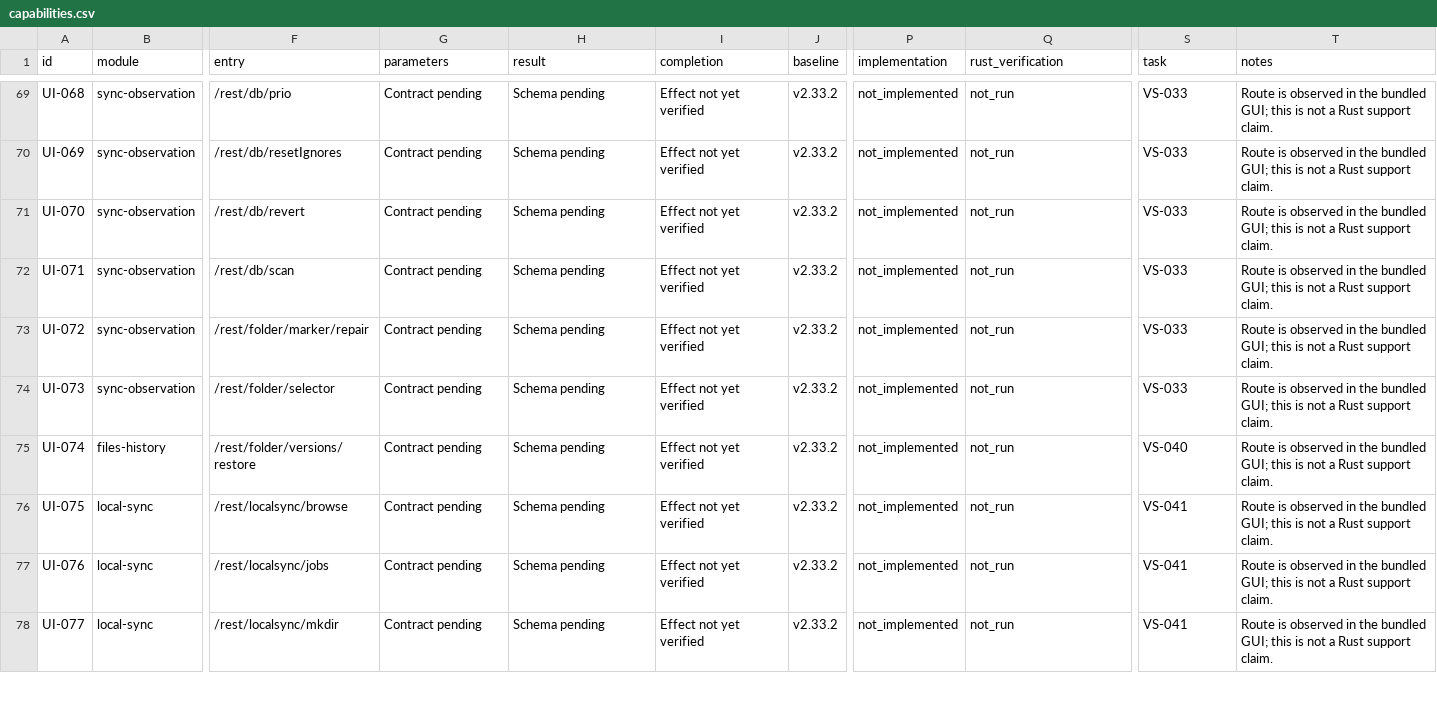
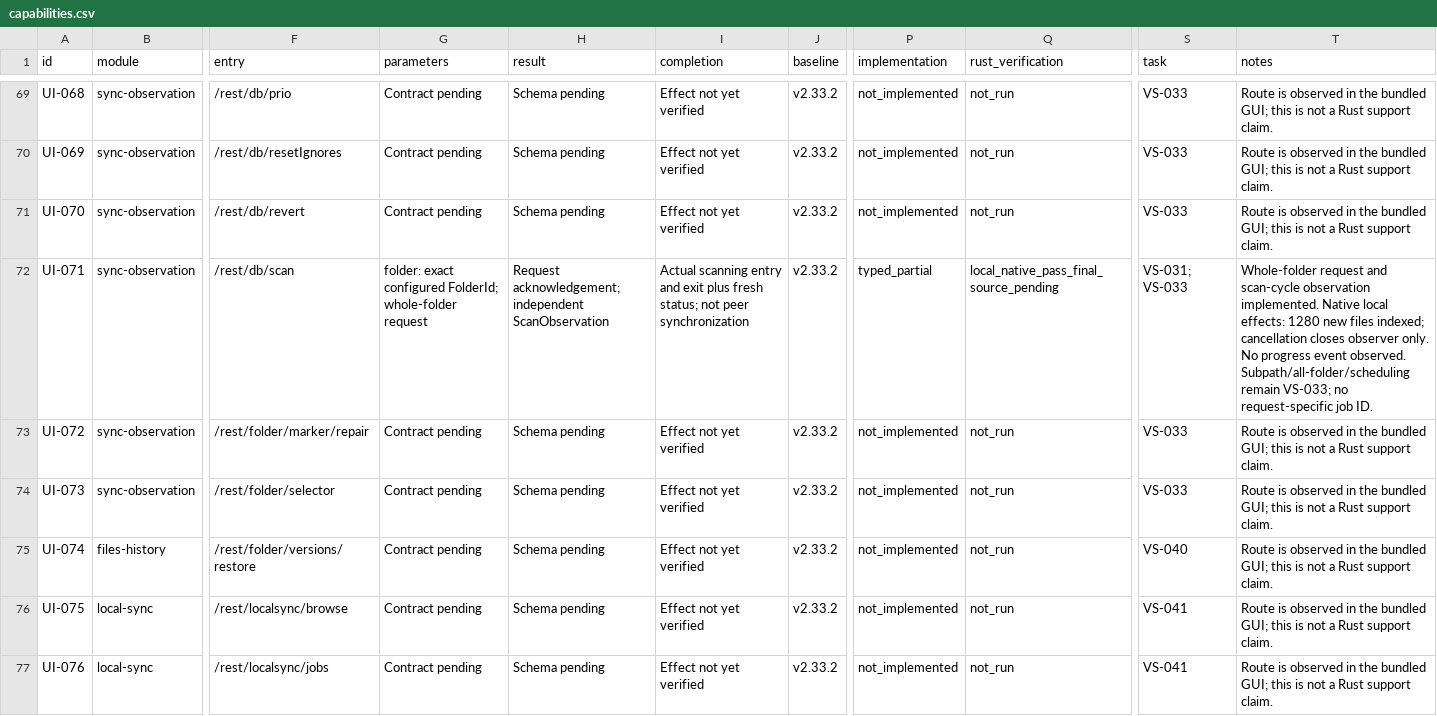
Before and after one commit to AresJef/verysync-sidecar, a CSV file: docs/capabilities.csv, drawn as a sheet; only a part is shown, gaps mark what is left out; the shorter side is filled out with more unchanged rows; the diff names each change by its address in the sheet, - before the commit and + after, or states it on an @@ line.

Commit message:
feat: observe actual scan cycles separately from explicit requests

```diff
--- a/docs/capabilities.csv
+++ b/docs/capabilities.csv
-G72 (parameters): Contract pending
+G72 (parameters): folder: exact configured FolderId; whole-folder request
-H72 (result): Schema pending
+H72 (result): Request acknowledgement; independent ScanObservation
-I72 (completion): Effect not yet verified
+I72 (completion): Actual scanning entry and exit plus fresh status; not peer synchronization
-P72 (implementation): not_implemented
+P72 (implementation): typed_partial
-Q72 (rust_verification): not_run
+Q72 (rust_verification): local_native_pass_final_source_pending
-S72 (task): VS-033
+S72 (task): VS-031; VS-033
-T72 (notes): Route is observed in the bundled GUI; this is not a Rust support claim.
+T72 (notes): Whole-folder request and scan-cycle observation implemented. Native local effects: 1280 new files indexed; cancellation closes observer only. No progress event observed. Subpath/all-folder/scheduling remain VS-033; no request-specific job ID.
```
Also changed, not shown: 16 other files.
